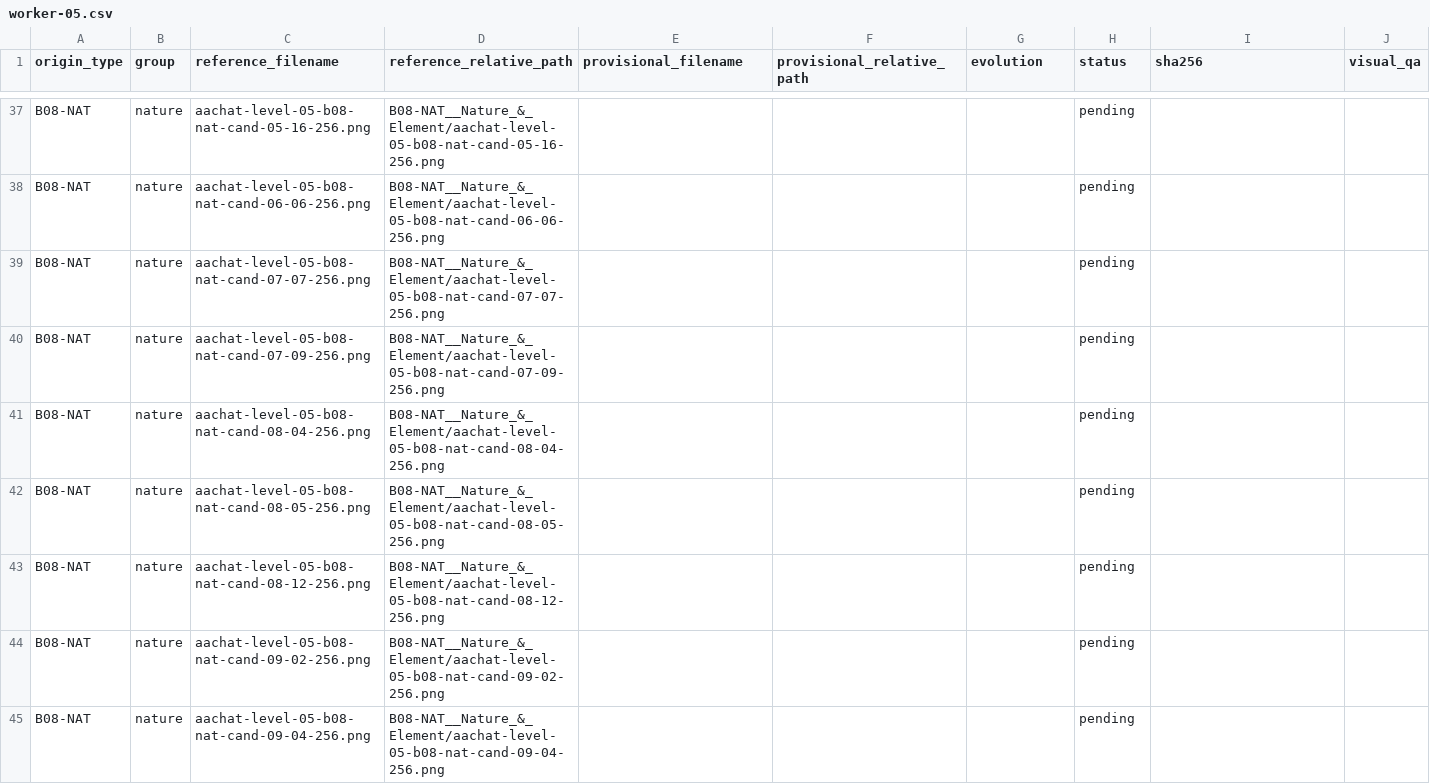
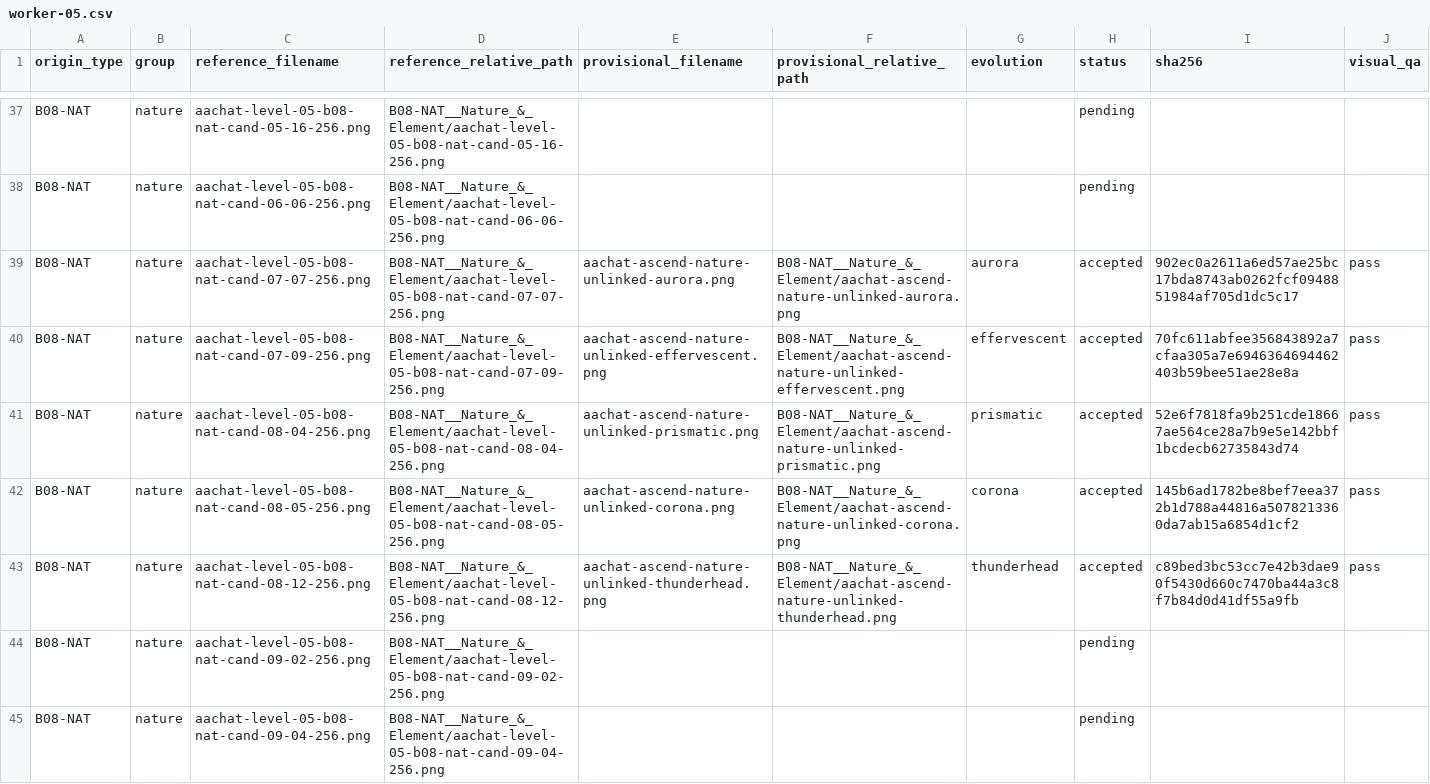
Before and after one commit to sotaooo/aachat-character-kit, a CSV file: agent-icons/level-05/.orchestration/native-1254/assignments/worker-05.csv, drawn as a sheet; only a part is shown, gaps mark what is left out.

Commit message:
Complete Level 5 worker 05 nature wave

```diff
--- a/agent-icons/level-05/.orchestration/native-1254/assignments/worker-05.csv
+++ b/agent-icons/level-05/.orchestration/native-1254/assignments/worker-05.csv
@@ -38,7 +38,7 @@ B08-NAT,nature,aachat-level-05-b08-nat-cand-05-16-256.png,B08-NAT__Nature_&_Elem
 B08-NAT,nature,aachat-level-05-b08-nat-cand-06-06-256.png,B08-NAT__Nature_&_Element/aachat-level-05-b08-nat-cand-06-06-256.png,,,,pending,,
-B08-NAT,nature,aachat-level-05-b08-nat-cand-07-07-256.png,B08-NAT__Nature_&_Element/aachat-level-05-b08-nat-cand-07-07-256.png,,,,pending,,
-B08-NAT,nature,aachat-level-05-b08-nat-cand-07-09-256.png,B08-NAT__Nature_&_Element/aachat-level-05-b08-nat-cand-07-09-256.png,,,,pending,,
-B08-NAT,nature,aachat-level-05-b08-nat-cand-08-04-256.png,B08-NAT__Nature_&_Element/aachat-level-05-b08-nat-cand-08-04-256.png,,,,pending,,
-B08-NAT,nature,aachat-level-05-b08-nat-cand-08-05-256.png,B08-NAT__Nature_&_Element/aachat-level-05-b08-nat-cand-08-05-256.png,,,,pending,,
-B08-NAT,nature,aachat-level-05-b08-nat-cand-08-12-256.png,B08-NAT__Nature_&_Element/aachat-level-05-b08-nat-cand-08-12-256.png,,,,pending,,
+B08-NAT,nature,aachat-level-05-b08-nat-cand-07-07-256.png,B08-NAT__Nature_&_Element/aachat-level-05-b08-nat-cand-07-07-256.png,aachat-ascend-nature-unlinked-aurora.png,B08-NAT__Nature_&_Element/aachat-ascend-nature-unlinked-aurora.png,aurora,accepted,902ec0a2611a6ed57ae25bc17bda8743ab0262fcf0948851984af705d1dc5c17,pass
+B08-NAT,nature,aachat-level-05-b08-nat-cand-07-09-256.png,B08-NAT__Nature_&_Element/aachat-level-05-b08-nat-cand-07-09-256.png,aachat-ascend-nature-unlinked-effervescent.png,B08-NAT__Nature_&_Element/aachat-ascend-nature-unlinked-effervescent.png,effervescent,accepted,70fc611abfee356843892a7cfaa305a7e6946364694462403b59bee51ae28e8a,pass
+B08-NAT,nature,aachat-level-05-b08-nat-cand-08-04-256.png,B08-NAT__Nature_&_Element/aachat-level-05-b08-nat-cand-08-04-256.png,aachat-ascend-nature-unlinked-prismatic.png,B08-NAT__Nature_&_Element/aachat-ascend-nature-unlinked-prismatic.png,prismatic,accepted,52e6f7818fa9b251cde18667ae564ce28a7b9e5e142bbf1bcdecb62735843d74,pass
+B08-NAT,nature,aachat-level-05-b08-nat-cand-08-05-256.png,B08-NAT__Nature_&_Element/aachat-level-05-b08-nat-cand-08-05-256.png,aachat-ascend-nature-unlinked-corona.png,B08-NAT__Nature_&_Element/aachat-ascend-nature-unlinked-corona.png,corona,accepted,145b6ad1782be8bef7eea372b1d788a44816a5078213360da7ab15a6854d1cf2,pass
+B08-NAT,nature,aachat-level-05-b08-nat-cand-08-12-256.png,B08-NAT__Nature_&_Element/aachat-level-05-b08-nat-cand-08-12-256.png,aachat-ascend-nature-unlinked-thunderhead.png,B08-NAT__Nature_&_Element/aachat-ascend-nature-unlinked-thunderhead.png,thunderhead,accepted,c89bed3bc53cc7e42b3dae90f5430d660c7470ba44a3c8f7b84d0d41df55a9fb,pass
 B08-NAT,nature,aachat-level-05-b08-nat-cand-09-02-256.png,B08-NAT__Nature_&_Element/aachat-level-05-b08-nat-cand-09-02-256.png,,,,pending,,
```
Also changed, not shown: 5 other files.
